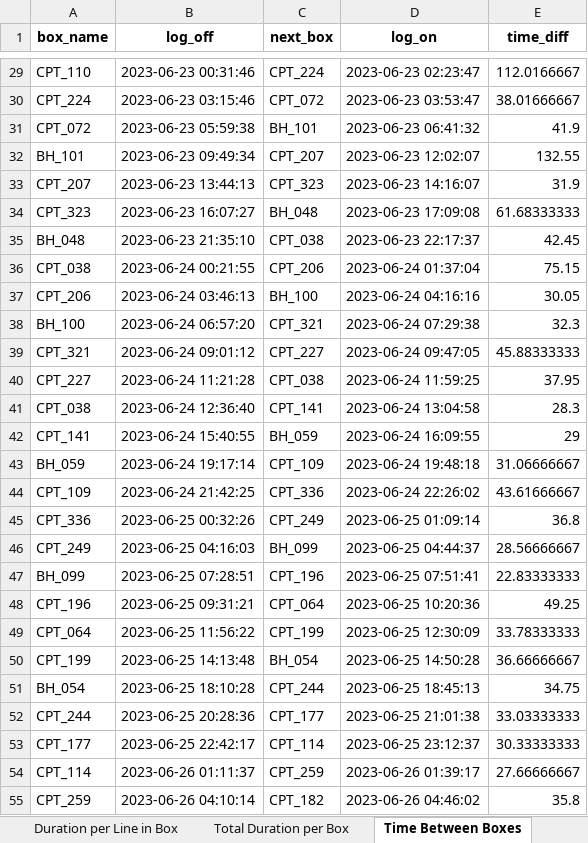
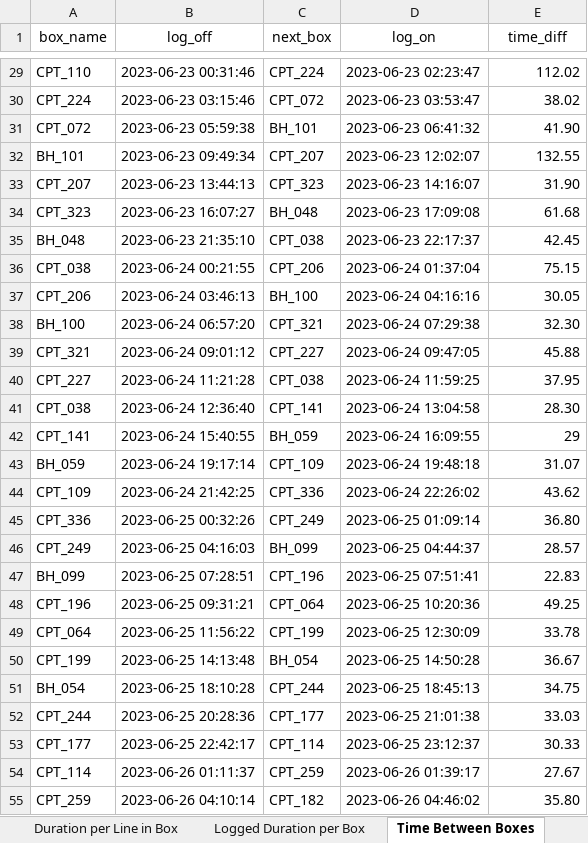
Before and after one commit to smlatic/remote-survey-operator, an Excel workbook: Logger/marine_survey_analysis.xlsx, sheet Time Between Boxes, drawn as a sheet; only a part is shown, gaps mark what is left out; values as stored, in another font and other column widths than the file's, no borders; the diff covers the shown part only; the diff names each change by its address in the sheet, - before the commit and + after, or states it on an @@ line.

```diff
--- a/Logger/marine_survey_analysis.xlsx (sheet Time Between Boxes)
+++ b/Logger/marine_survey_analysis.xlsx (sheet Time Between Boxes)
-sheet tab: Total Duration per Box
-A1:E1 bold: on
+A1:E1 bold: off
-E29 (time_diff): 112.0166667
+E29 (time_diff): 112.02
-E30 (time_diff): 38.01666667
+E30 (time_diff): 38.02
-E31 (time_diff): 41.9
+E31 (time_diff): 41.90
-E33 (time_diff): 31.9
+E33 (time_diff): 31.90
-E34 (time_diff): 61.68333333
+E34 (time_diff): 61.68
-E38 (time_diff): 32.3
+E38 (time_diff): 32.30
-E39 (time_diff): 45.88333333
+E39 (time_diff): 45.88
-E41 (time_diff): 28.3
+E41 (time_diff): 28.30
-E43 (time_diff): 31.06666667
+E43 (time_diff): 31.07
-E44 (time_diff): 43.61666667
+E44 (time_diff): 43.62
-E45 (time_diff): 36.8
+E45 (time_diff): 36.80
-E46 (time_diff): 28.56666667
+E46 (time_diff): 28.57
-E47 (time_diff): 22.83333333
+E47 (time_diff): 22.83
-E49 (time_diff): 33.78333333
+E49 (time_diff): 33.78
-E50 (time_diff): 36.66666667
+E50 (time_diff): 36.67
-E52 (time_diff): 33.03333333
+E52 (time_diff): 33.03
-E53 (time_diff): 30.33333333
+E53 (time_diff): 30.33
-E54 (time_diff): 27.66666667
+E54 (time_diff): 27.67
-E55 (time_diff): 35.8
+E55 (time_diff): 35.80
```
Also changed, not shown: 42 edited cells elsewhere in this sheet, sheet Duration per Line in Box, sheet Operator Schedule, sheet Logged Duration per Box, sheet Summary, sheet Retries per Box, sheet Survey Frequency per Box, 3 more sheets, other sheet tabs, 9 other files.
